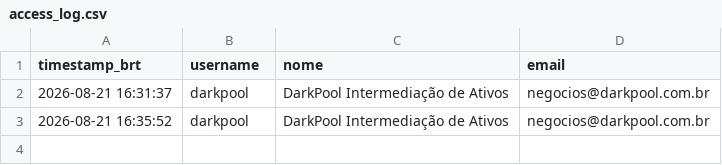
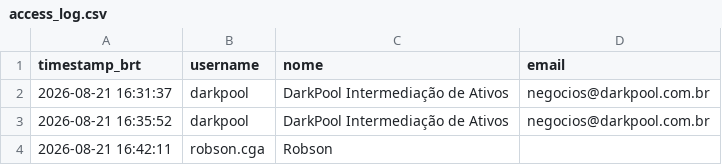
Before and after one commit to jucasalle87/fazenda-caracol, a CSV file: data/access_log.csv, drawn as a sheet; the diff names each change by its address in the sheet, - before the commit and + after, or states it on an @@ line.

Commit message:
Registra acesso de 'robson.cga'

```diff
--- a/data/access_log.csv
+++ b/data/access_log.csv
+row 4: 2026-08-21 16:42:11 | robson.cga | Robson
```
